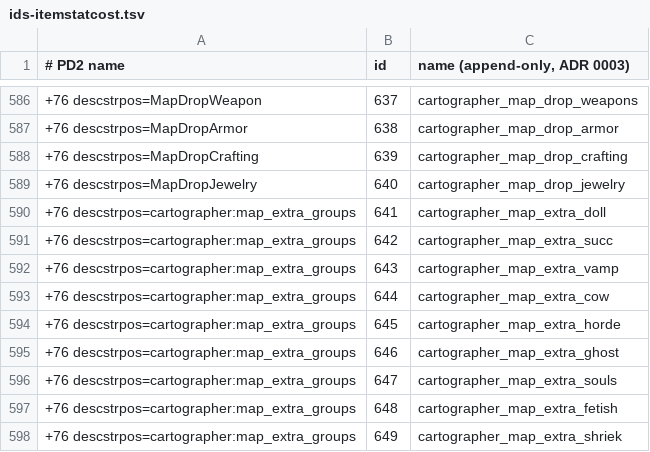
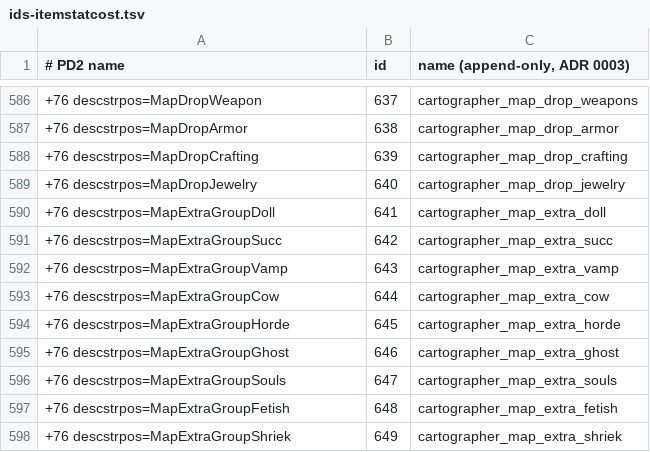
Before and after one commit to RuffDood/pd2-resurrected, a TSV file: merge/ids-itemstatcost.tsv, drawn as a sheet; only a part is shown, gaps mark what is left out; the diff names each change by its address in the sheet, - before the commit and + after, or states it on an @@ line.

```diff
--- a/merge/ids-itemstatcost.tsv
+++ b/merge/ids-itemstatcost.tsv
-A590 (# PD2 name): +76 descstrpos=cartographer:map_extra_groups
+A590 (# PD2 name): +76 descstrpos=MapExtraGroupDoll
-A591 (# PD2 name): +76 descstrpos=cartographer:map_extra_groups
+A591 (# PD2 name): +76 descstrpos=MapExtraGroupSucc
-A592 (# PD2 name): +76 descstrpos=cartographer:map_extra_groups
+A592 (# PD2 name): +76 descstrpos=MapExtraGroupVamp
-A593 (# PD2 name): +76 descstrpos=cartographer:map_extra_groups
+A593 (# PD2 name): +76 descstrpos=MapExtraGroupCow
-A594 (# PD2 name): +76 descstrpos=cartographer:map_extra_groups
+A594 (# PD2 name): +76 descstrpos=MapExtraGroupHorde
-A595 (# PD2 name): +76 descstrpos=cartographer:map_extra_groups
+A595 (# PD2 name): +76 descstrpos=MapExtraGroupGhost
-A596 (# PD2 name): +76 descstrpos=cartographer:map_extra_groups
+A596 (# PD2 name): +76 descstrpos=MapExtraGroupSouls
-A597 (# PD2 name): +76 descstrpos=cartographer:map_extra_groups
+A597 (# PD2 name): +76 descstrpos=MapExtraGroupFetish
-A598 (# PD2 name): +76 descstrpos=cartographer:map_extra_groups
+A598 (# PD2 name): +76 descstrpos=MapExtraGroupShriek
```
Also changed, not shown: 8 other files.
